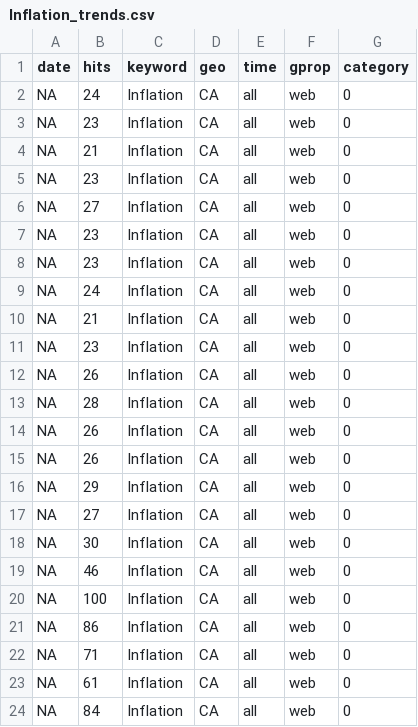
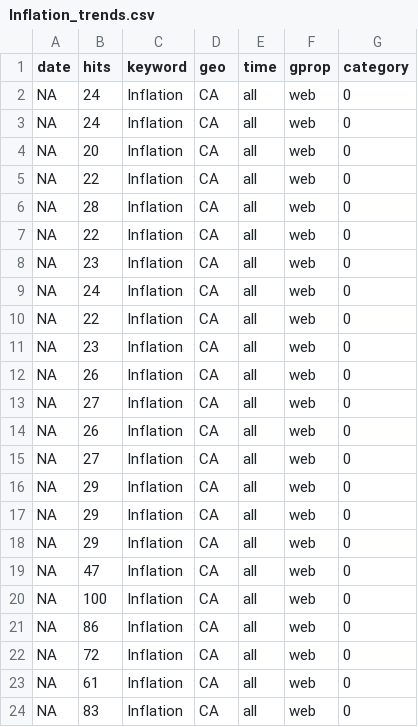
Before and after one commit to StatCan/bdl-lde-public, a CSV file: Data/Inflation_trends.csv, drawn as a sheet.

```diff
--- a/Data/Inflation_trends.csv
+++ b/Data/Inflation_trends.csv
@@ -2,23 +2,23 @@
 NA,24,"Inflation","CA","all","web",0
-NA,23,"Inflation","CA","all","web",0
-NA,21,"Inflation","CA","all","web",0
-NA,23,"Inflation","CA","all","web",0
-NA,27,"Inflation","CA","all","web",0
-NA,23,"Inflation","CA","all","web",0
+NA,24,"Inflation","CA","all","web",0
+NA,20,"Inflation","CA","all","web",0
+NA,22,"Inflation","CA","all","web",0
+NA,28,"Inflation","CA","all","web",0
+NA,22,"Inflation","CA","all","web",0
 NA,23,"Inflation","CA","all","web",0
 NA,24,"Inflation","CA","all","web",0
-NA,21,"Inflation","CA","all","web",0
+NA,22,"Inflation","CA","all","web",0
 NA,23,"Inflation","CA","all","web",0
 NA,26,"Inflation","CA","all","web",0
-NA,28,"Inflation","CA","all","web",0
+NA,27,"Inflation","CA","all","web",0
 NA,26,"Inflation","CA","all","web",0
-NA,26,"Inflation","CA","all","web",0
+NA,27,"Inflation","CA","all","web",0
 NA,29,"Inflation","CA","all","web",0
-NA,27,"Inflation","CA","all","web",0
-NA,30,"Inflation","CA","all","web",0
-NA,46,"Inflation","CA","all","web",0
+NA,29,"Inflation","CA","all","web",0
+NA,29,"Inflation","CA","all","web",0
+NA,47,"Inflation","CA","all","web",0
 NA,100,"Inflation","CA","all","web",0
 NA,86,"Inflation","CA","all","web",0
-NA,71,"Inflation","CA","all","web",0
+NA,72,"Inflation","CA","all","web",0
 NA,61,"Inflation","CA","all","web",0
-NA,84,"Inflation","CA","all","web",0
+NA,83,"Inflation","CA","all","web",0
```
Also changed, not shown: Data/Recession_trends.csv, Data/SupplyChain_trends.csv.
